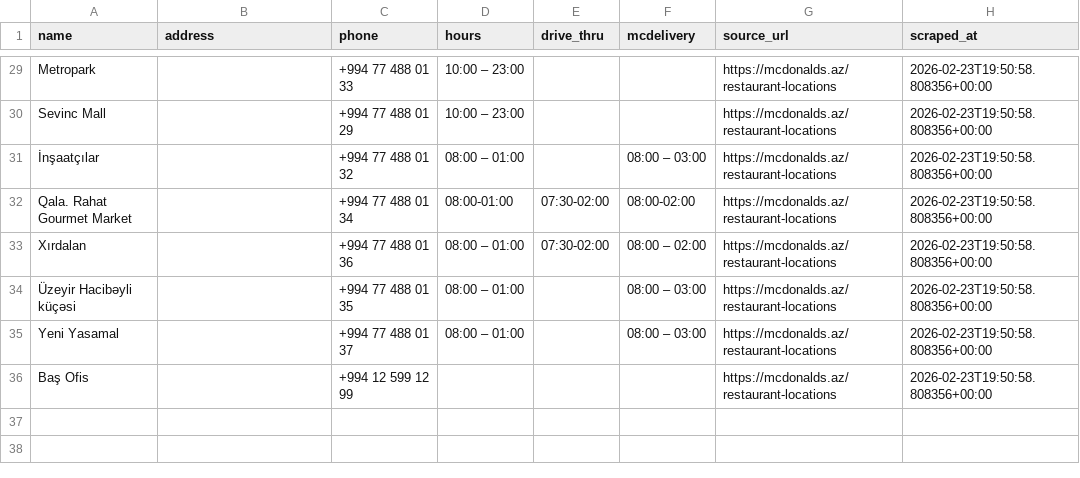
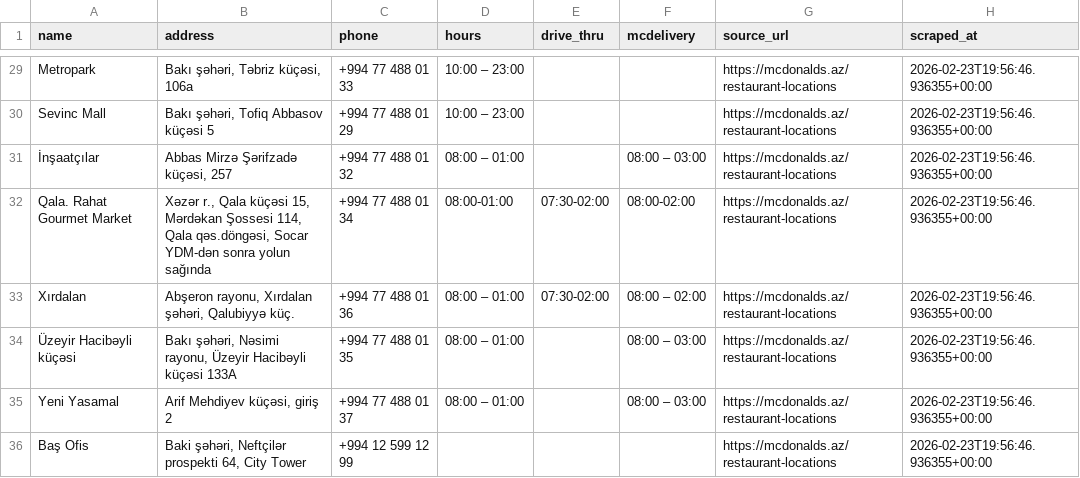
Before and after one commit to Ismat-Samadov/fast_food_chains_analyse, a CSV file: data/mcdonalds.csv, drawn as a sheet; only a part is shown, gaps mark what is left out; the diff covers the shown part only; the diff names each change by its address in the sheet, - before the commit and + after, or states it on an @@ line.

```diff
--- a/data/mcdonalds.csv
+++ b/data/mcdonalds.csv
-B29 (address): (empty)
+B29 (address): Bakı şəhəri, Təbriz küçəsi, 106a
-H29:H36 (scraped_at): 2026-02-23T19:50:58.808356+00:00
+H29:H36 (scraped_at): 2026-02-23T19:56:46.936355+00:00
-B30 (address): (empty)
+B30 (address): Bakı şəhəri, Tofiq Abbasov küçəsi 5
-B31 (address): (empty)
+B31 (address): Abbas Mirzə Şərifzadə küçəsi, 257
-B32 (address): (empty)
+B32 (address): Xəzər r., Qala küçəsi 15, Mərdəkan Şossesi 114, Qala qəs.döngəsi, Socar YDM-dən sonra yolun sağında
-B33 (address): (empty)
+B33 (address): Abşeron rayonu, Xırdalan şəhəri, Qalubiyyə küç.
-B34 (address): (empty)
+B34 (address): Bakı şəhəri, Nəsimi rayonu, Üzeyir Hacibəyli küçəsi 133A
-B35 (address): (empty)
+B35 (address): Arif Mehdiyev küçəsi, giriş 2
-B36 (address): (empty)
+B36 (address): Baki şəhəri, Neftçilər prospekti 64, City Tower
```
Also changed, not shown: 54 edited cells elsewhere in this file, data/shaurma.csv, 2 other files.
